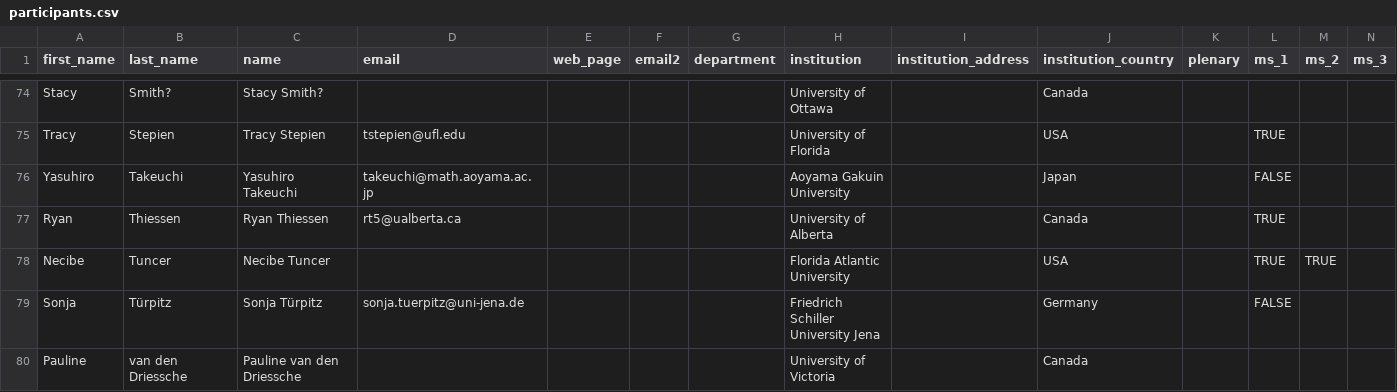
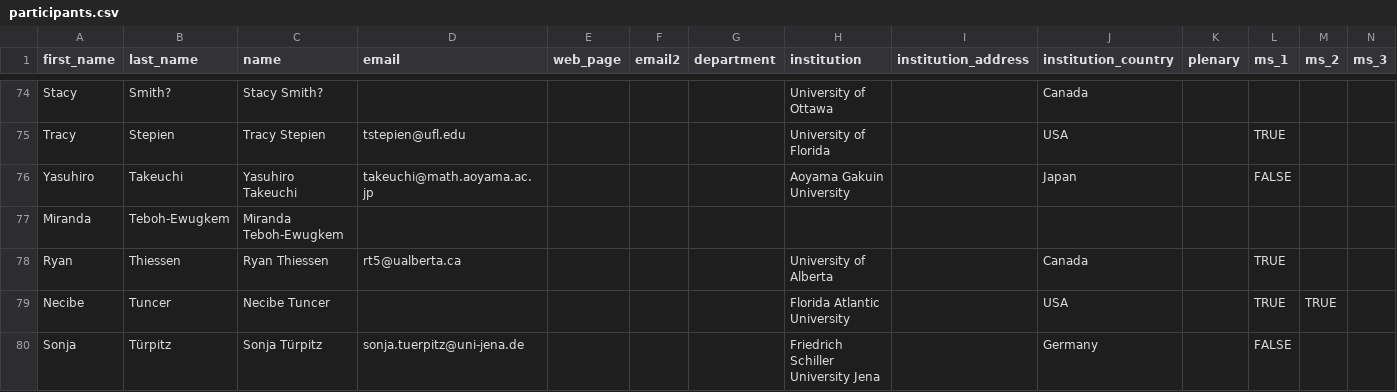
Before and after one commit to cmpd6/cmpd6.github.io, a CSV file: _data/participants.csv, drawn as a sheet; only a part is shown, gaps mark what is left out; the shorter side is filled out with more unchanged rows; rows hold the shown columns only; the diff names each change by its address in the sheet, - before the commit and + after, or states it on an @@ line.

Commit message:
update

```diff
--- a/_data/participants.csv
+++ b/_data/participants.csv
+row 77: Miranda | Teboh-Ewugkem | Miranda Teboh-Ewugkem
```
